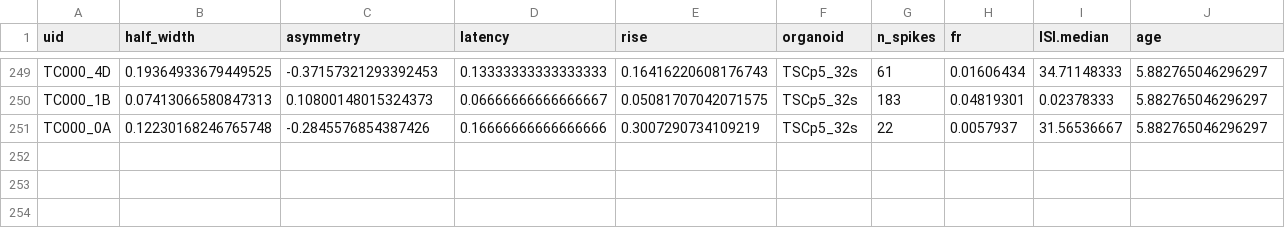
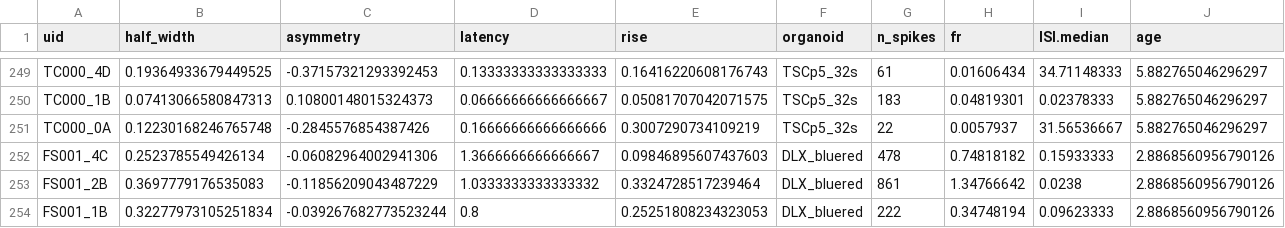
Before and after one commit to JoseGuzman/minibrain, a CSV file: DataSets/spikes.csv, drawn as a sheet; only a part is shown, gaps mark what is left out.

Commit message:
start recording FS spikes

```diff
--- a/DataSets/spikes.csv
+++ b/DataSets/spikes.csv
@@ -251 +251,4 @@ TC000_1B,0.07413066580847313,0.10800148015324373,0.06666666666666667,0.050817070
 TC000_0A,0.12230168246765748,-0.2845576854387426,0.16666666666666666,0.3007290734109219,TSCp5_32s,22,0.0057937,31.56536667,5.882765046296297
+FS001_4C,0.2523785549426134,-0.06082964002941306,1.3666666666666667,0.09846895607437603,DLX_bluered,478,0.74818182,0.15933333,2.8868560956790126
+FS001_2B,0.3697779176535083,-0.11856209043487229,1.0333333333333332,0.3324728517239464,DLX_bluered,861,1.34766642,0.0238,2.8868560956790126
+FS001_1B,0.32277973105251834,-0.039267682773523244,0.8,0.25251808234323053,DLX_bluered,222,0.34748194,0.09623333,2.8868560956790126
```
Also changed, not shown: 1 other file.
